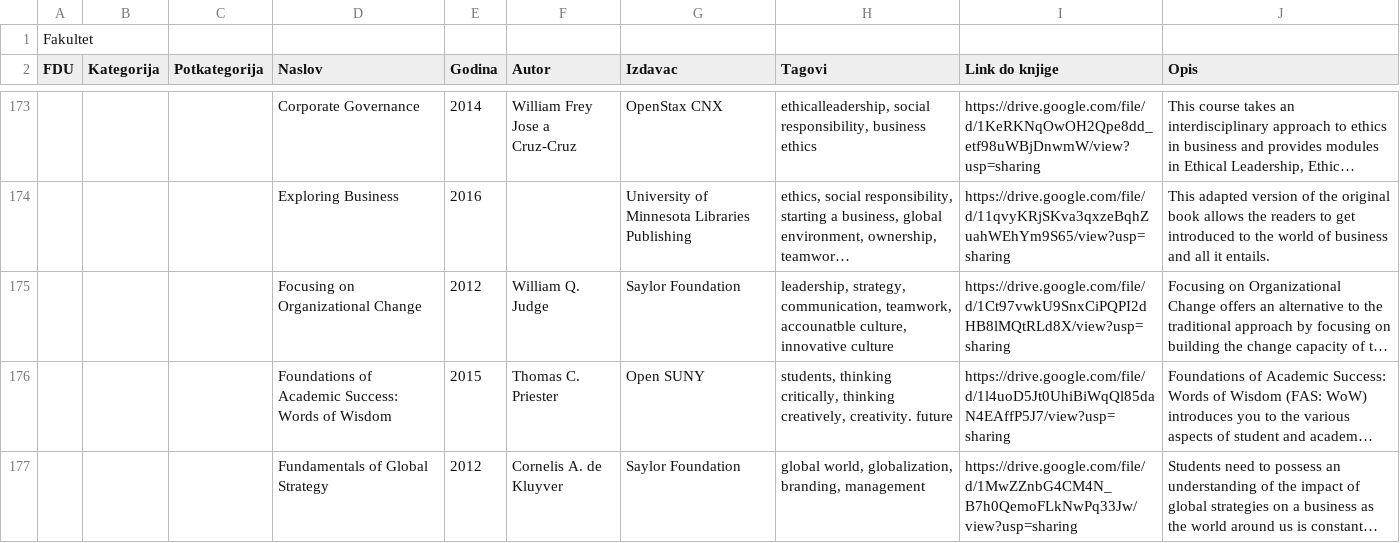
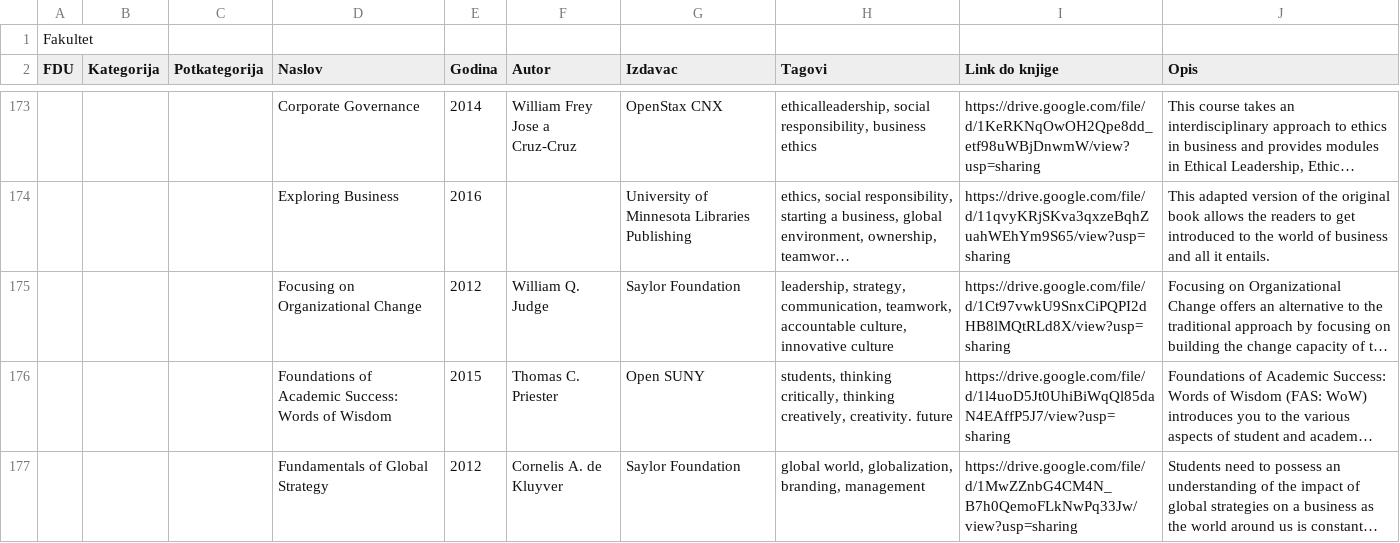
Before and after one commit to davidstefanovic98/python-digital-library, a CSV file: data.csv, drawn as a sheet; only a part is shown, gaps mark what is left out; long unchanged cells end in …; the diff covers the shown part only; the diff names each change by its address in the sheet, - before the commit and + after, or states it on an @@ line.

```diff
--- a/data.csv
+++ b/data.csv
-H175 (Tagovi): …communication, teamwork, accounatble culture, innovative…
+H175 (Tagovi): …communication, teamwork, accountable culture, innovative…
```
Also changed, not shown: 34 edited cells elsewhere in this file, 4 other files.
